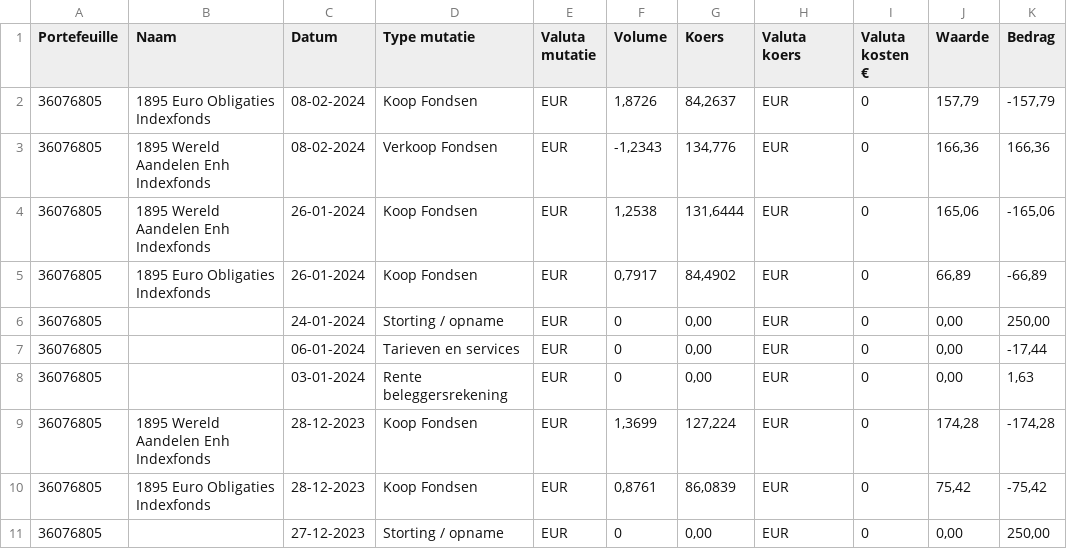
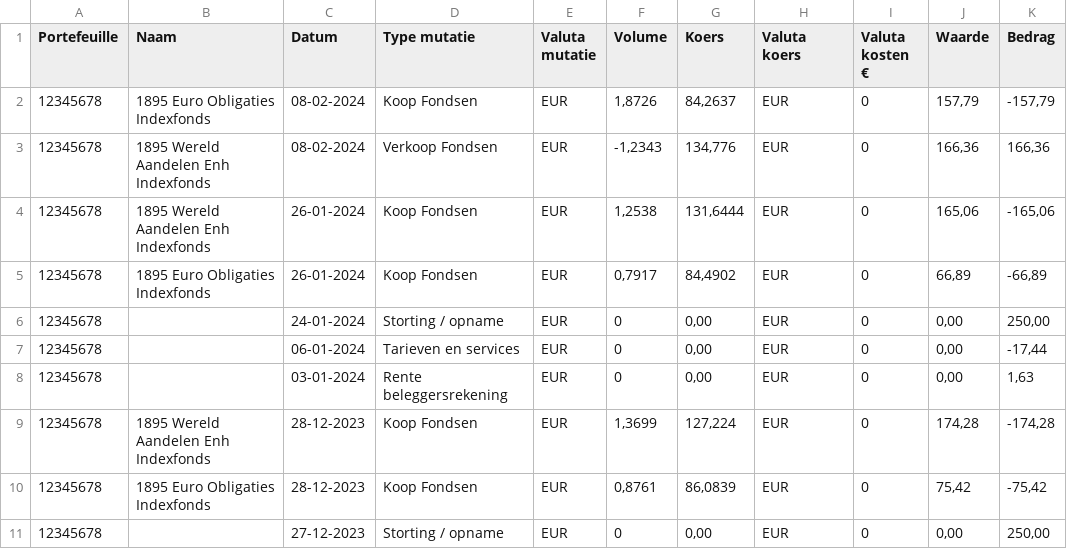
Before and after one commit to dickwolff/Export-To-Ghostfolio, a CSV file: sample-rabobank-export.csv, drawn as a sheet; only a part is shown; the diff names each change by its address in the sheet, - before the commit and + after, or states it on an @@ line.

Commit message:
Update sample

```diff
--- a/sample-rabobank-export.csv
+++ b/sample-rabobank-export.csv
-A2:A11 (Portefeuille): 36076805
+A2:A11 (Portefeuille): 12345678
```
